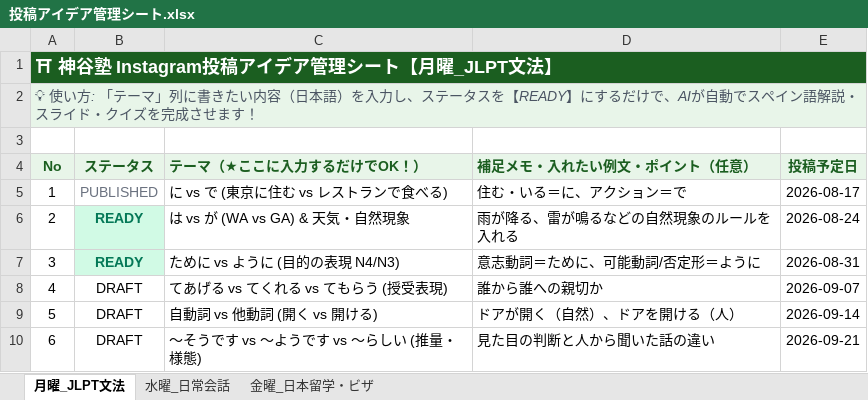
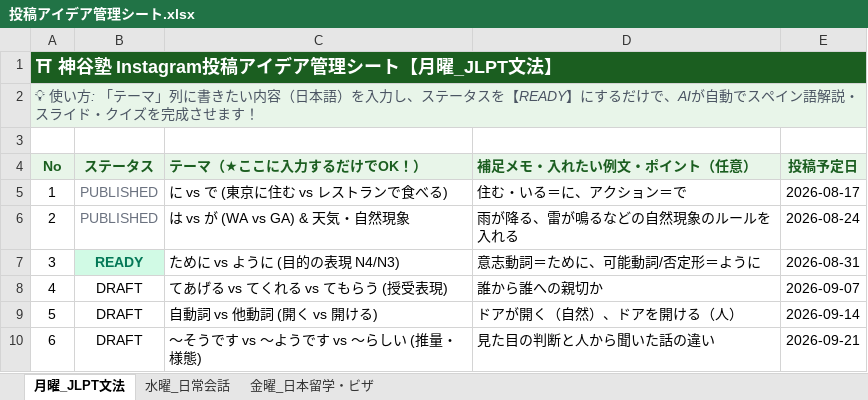
Before and after one commit to sanachavez79-k/kamiyajuku-instagram, an Excel workbook: 投稿アイデア管理シート.xlsx, sheet 月曜_JLPT文法, drawn as a sheet; values as stored, in another font and other column widths than the file's, no borders; the diff names each change by its address in the sheet, - before the commit and + after, or states it on an @@ line.

Commit message:
chore: mark は vs が as PUBLISHED

```diff
--- a/投稿アイデア管理シート.xlsx (sheet 月曜_JLPT文法)
+++ b/投稿アイデア管理シート.xlsx (sheet 月曜_JLPT文法)
-B6 (ステータス): READY
+B6 (ステータス): PUBLISHED
@@ B6 fill: #D1FAE5 → none, bold: on → off, text colour: #047857 → #6B7280 @@
```
